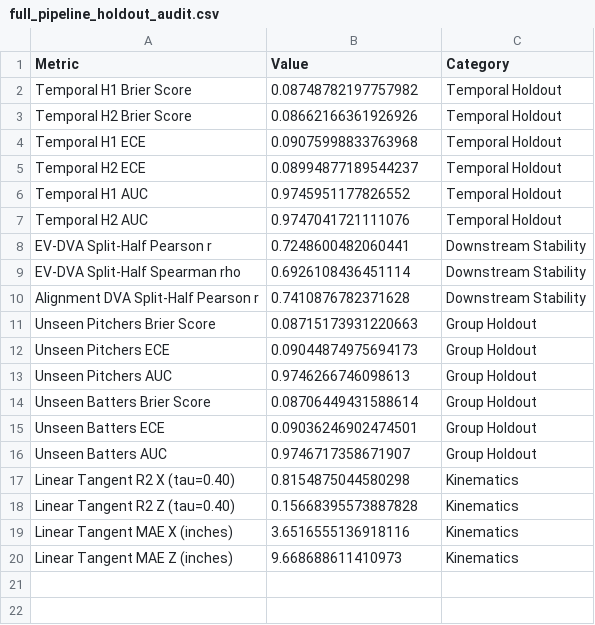
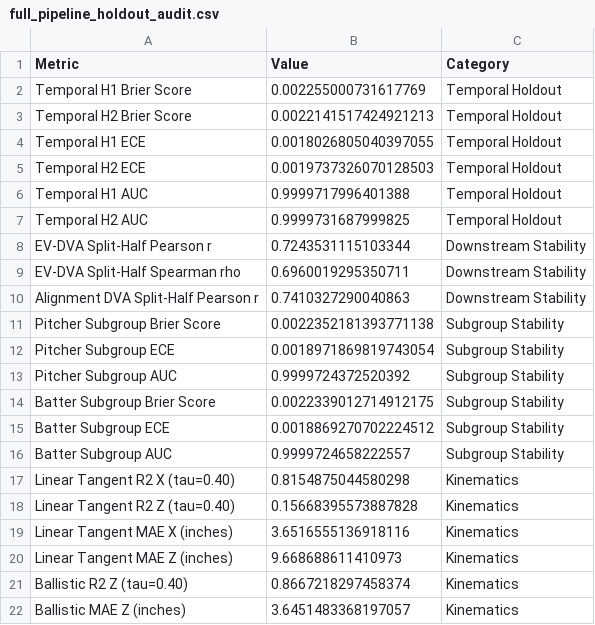
Before and after one commit to ChrisSong214/strike-zone-perception-public, a CSV file: assets/presentation/full_pipeline_holdout_audit.csv, drawn as a sheet.

```diff
--- a/assets/presentation/full_pipeline_holdout_audit.csv
+++ b/assets/presentation/full_pipeline_holdout_audit.csv
@@ -1,17 +1,17 @@
 Metric,Value,Category
-Temporal H1 Brier Score,0.08748782197757982,Temporal Holdout
-Temporal H2 Brier Score,0.08662166361926926,Temporal Holdout
-Temporal H1 ECE,0.09075998833763968,Temporal Holdout
-Temporal H2 ECE,0.08994877189544237,Temporal Holdout
-Temporal H1 AUC,0.9745951177826552,Temporal Holdout
-Temporal H2 AUC,0.9747041721111076,Temporal Holdout
-EV-DVA Split-Half Pearson r,0.7248600482060441,Downstream Stability
-EV-DVA Split-Half Spearman rho,0.6926108436451114,Downstream Stability
-Alignment DVA Split-Half Pearson r,0.7410876782371628,Downstream Stability
-Unseen Pitchers Brier Score,0.08715173931220663,Group Holdout
-Unseen Pitchers ECE,0.09044874975694173,Group Holdout
-Unseen Pitchers AUC,0.9746266746098613,Group Holdout
-Unseen Batters Brier Score,0.08706449431588614,Group Holdout
-Unseen Batters ECE,0.09036246902474501,Group Holdout
-Unseen Batters AUC,0.9746717358671907,Group Holdout
+Temporal H1 Brier Score,0.002255000731617769,Temporal Holdout
+Temporal H2 Brier Score,0.0022141517424921213,Temporal Holdout
+Temporal H1 ECE,0.0018026805040397055,Temporal Holdout
+Temporal H2 ECE,0.0019737326070128503,Temporal Holdout
+Temporal H1 AUC,0.9999717996401388,Temporal Holdout
+Temporal H2 AUC,0.9999731687999825,Temporal Holdout
+EV-DVA Split-Half Pearson r,0.7243531115103344,Downstream Stability
+EV-DVA Split-Half Spearman rho,0.6960019295350711,Downstream Stability
+Alignment DVA Split-Half Pearson r,0.7410327290040863,Downstream Stability
+Pitcher Subgroup Brier Score,0.0022352181393771138,Subgroup Stability
+Pitcher Subgroup ECE,0.0018971869819743054,Subgroup Stability
+Pitcher Subgroup AUC,0.9999724372520392,Subgroup Stability
+Batter Subgroup Brier Score,0.0022339012714912175,Subgroup Stability
+Batter Subgroup ECE,0.0018869270702224512,Subgroup Stability
+Batter Subgroup AUC,0.9999724658222557,Subgroup Stability
 Linear Tangent R2 X (tau=0.40),0.8154875044580298,Kinematics
@@ -20 +20,3 @@ Linear Tangent MAE X (inches),3.6516555136918116,Kinematics
 Linear Tangent MAE Z (inches),9.668688611410973,Kinematics
+Ballistic R2 Z (tau=0.40),0.8667218297458374,Kinematics
+Ballistic MAE Z (inches),3.6451483368197057,Kinematics
```
Also changed, not shown: assets/presentation/breakouts_summary.csv, assets/presentation/full_pipeline_holdout_audit_2025.csv, 56 other files.
